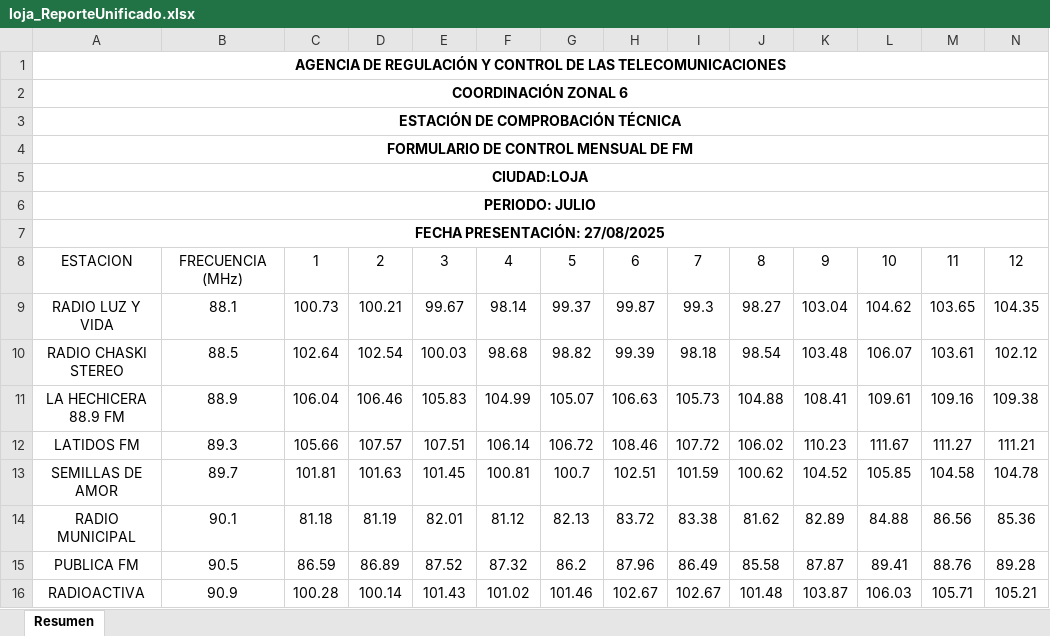
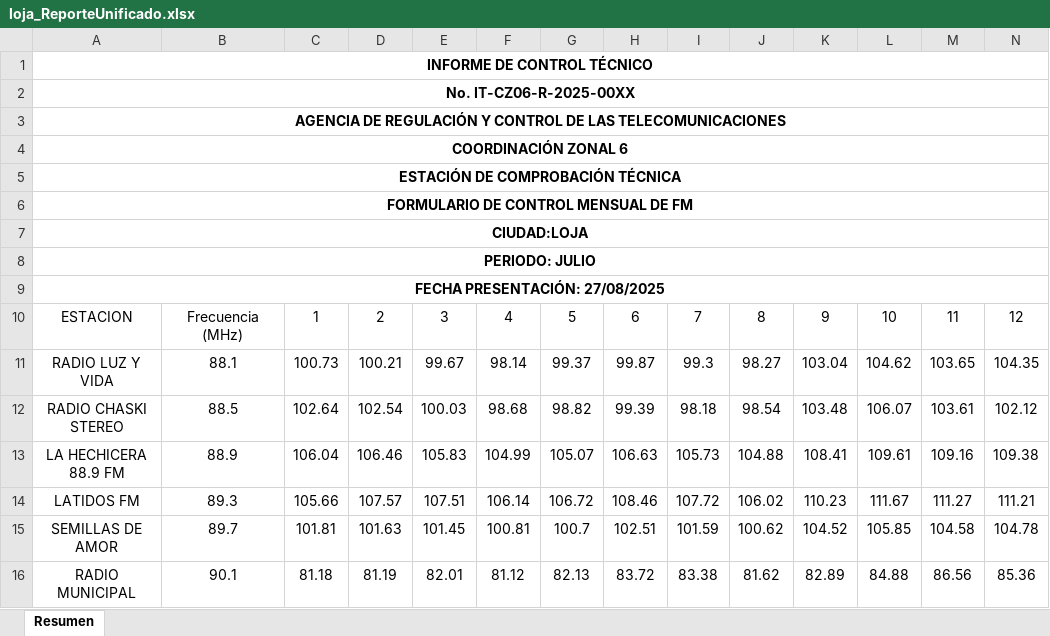
Before and after one commit to mbermio333/ProcesamientoDatosMensual, an Excel workbook: ReportesUnificados/loja_ReporteUnificado.xlsx, sheet Resumen, drawn as a sheet; only a part is shown; the shorter side is filled out with more unchanged rows; values as stored, in another font and other column widths than the file's, no borders; charts and pictures not drawn; addresses are those after the commit; rows hold the shown columns only; the diff names each change by its address in the sheet, - before the commit and + after, or states it on an @@ line.

Commit message:
ReportesUnificados_v2
En esta version falta realizar la combinacion de la ultima columna en la tabla TV con observaciones

```diff
--- a/ReportesUnificados/loja_ReporteUnificado.xlsx (sheet Resumen)
+++ b/ReportesUnificados/loja_ReporteUnificado.xlsx (sheet Resumen)
+row 1: INFORME DE CONTROL TÉCNICO
+row 2: No. IT-CZ06-R-2025-00XX
-B10: FRECUENCIA (MHz)
+B10: Frecuencia (MHz)
```
Also changed, not shown: charts or pictures, ReportesUnificados/cañar_ReporteUnificado.xlsx, ReportesUnificados/macas_ReporteUnificado.xlsx, 3 other files.
